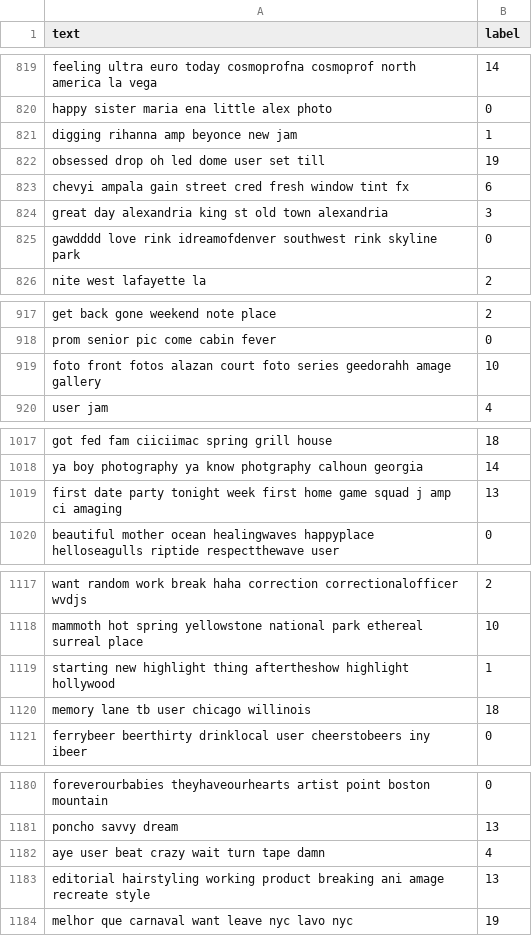
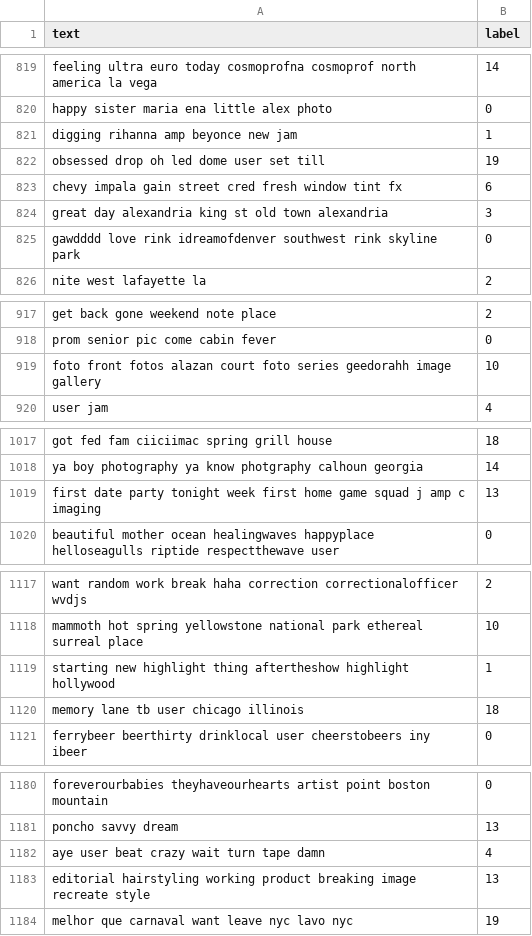
Before and after one commit to nomomon/text-2-emoji, a CSV file: data/silver/valid.csv, drawn as a sheet; only a part is shown, gaps mark what is left out; the diff covers the shown part only.

```diff
--- a/data/silver/valid.csv
+++ b/data/silver/valid.csv
@@ -822,3 +822,3 @@ digging rihanna amp beyonce new jam,1
 obsessed drop oh led dome user set till,19
-chevyi ampala gain street cred fresh window tint fx,6
+chevy impala gain street cred fresh window tint fx,6
 great day alexandria king st old town alexandria,3
@@ -918,3 +918,3 @@ get back gone weekend note place,2
 prom senior pic come cabin fever,0
-foto front fotos alazan court foto series geedorahh amage gallery,10
+foto front fotos alazan court foto series geedorahh image gallery,10
 user jam,4
@@ -1018,3 +1018,3 @@ got fed fam ciiciimac spring grill house,18
 ya boy photography ya know photgraphy calhoun georgia,14
-first date party tonight week first home game squad j amp ci amaging,13
+first date party tonight week first home game squad j amp c imaging,13
 beautiful mother ocean healingwaves happyplace helloseagulls riptide respectthewave user,0
@@ -1119,3 +1119,3 @@ mammoth hot spring yellowstone national park ethereal surreal place,10
 starting new highlight thing aftertheshow highlight hollywood,1
-memory lane tb user chicago willinois,18
+memory lane tb user chicago illinois,18
 ferrybeer beerthirty drinklocal user cheerstobeers iny ibeer,0
@@ -1182,3 +1182,3 @@ poncho savvy dream,13
 aye user beat crazy wait turn tape damn,4
-editorial hairstyling working product breaking ani amage recreate style,13
+editorial hairstyling working product breaking image recreate style,13
 melhor que carnaval want leave nyc lavo nyc,19
```
Also changed, not shown: 46 edited cells elsewhere in this file, 9 other files.
